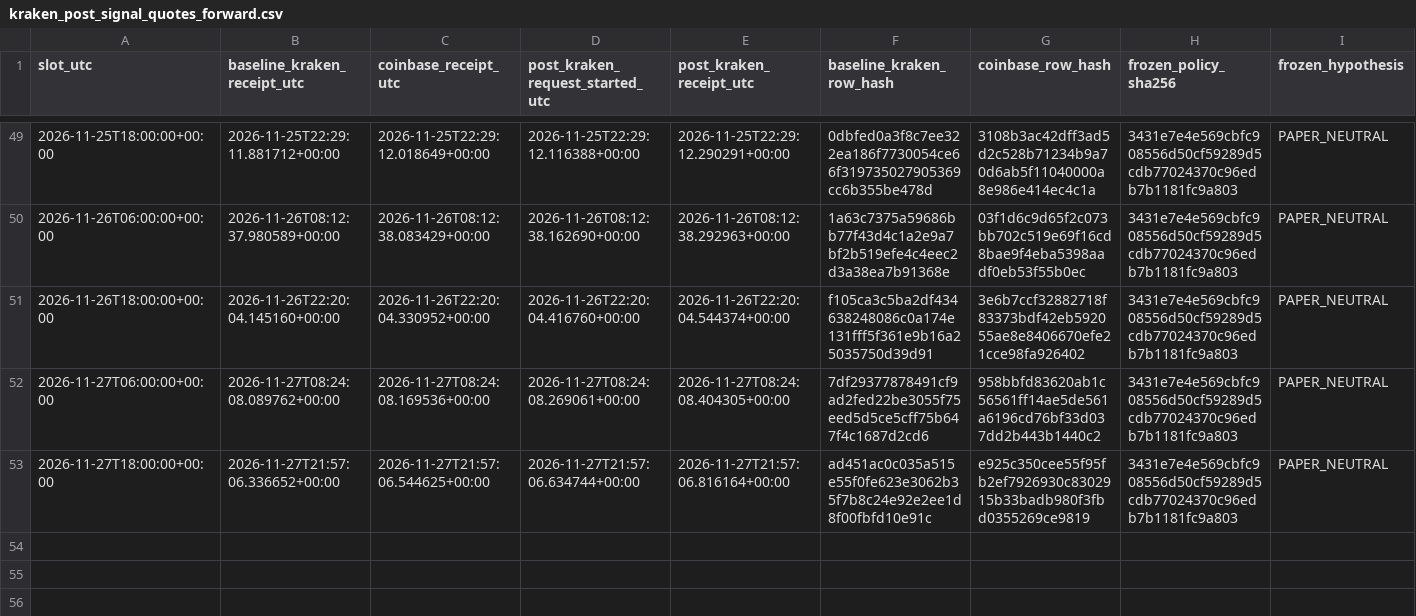
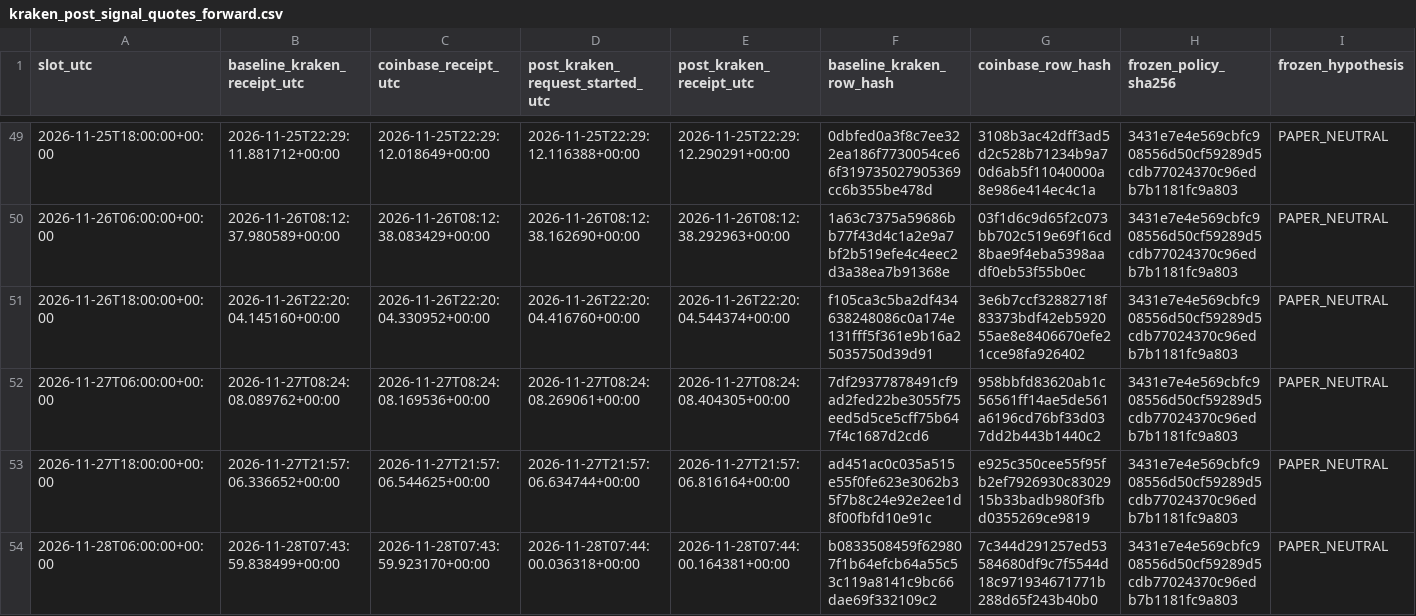
Before and after one commit to aussiekarl-gif/BTC_Composite, a CSV file: data/research_forward_validation/kraken_post_signal_quotes_forward.csv, drawn as a sheet; only a part is shown, gaps mark what is left out; rows hold the shown columns only; the diff names each change by its address in the sheet, - before the commit and + after, or states it on an @@ line.

```diff
--- a/data/research_forward_validation/kraken_post_signal_quotes_forward.csv
+++ b/data/research_forward_validation/kraken_post_signal_quotes_forward.csv
+row 54: 2026-11-28T06:00:00+00:00 | 2026-11-28T07:43:59.838499+00:00 | 2026-11-28T07:43:59.923170+00:00 | 2026-11-28T07:44:00.036318+00:00 | 2026-11-28T07:44:00.164381+00:00 | b0833508459f629807f1b64efcb64a55c53c119a8141c9bc66dae69f332109c2 | 7c344d291257ed53584680df9c7f5544d18c971934671771b288d65f243b40b0 | 3431e7e4e569cbfc908556d50cf59289d5cdb77024370c96edb7b1181fc9a803 | PAPER_NEUTRAL
```
Also changed, not shown: data/research_forward_validation/coinbase_trade_samples_forward.csv, data/research_forward_validation/kraken_spot_depth_forward.csv.
